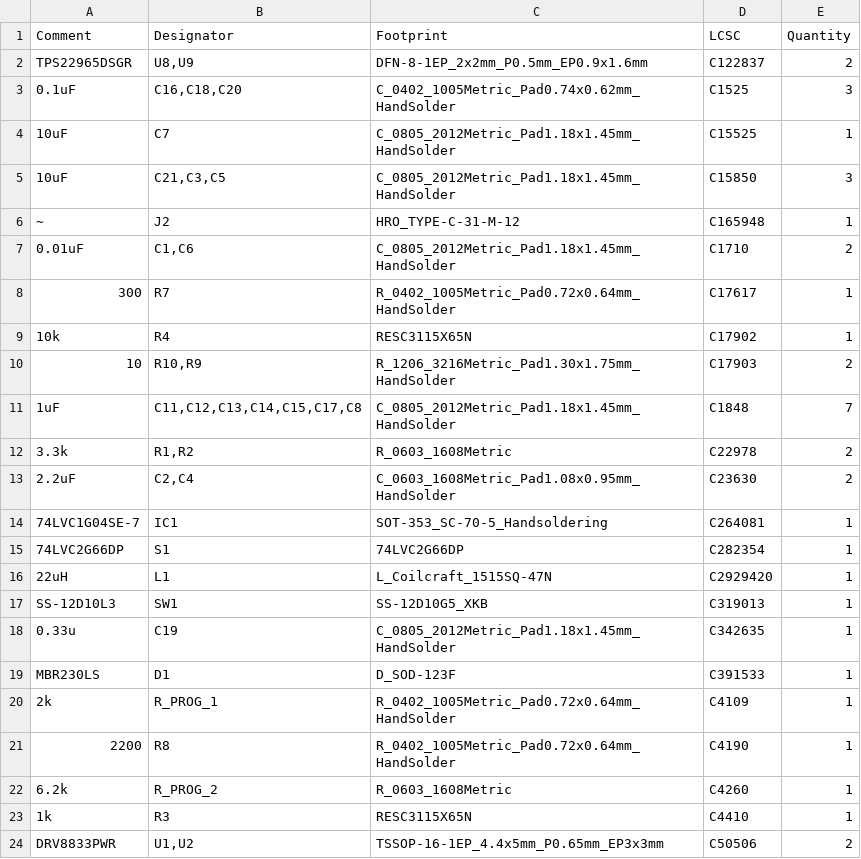
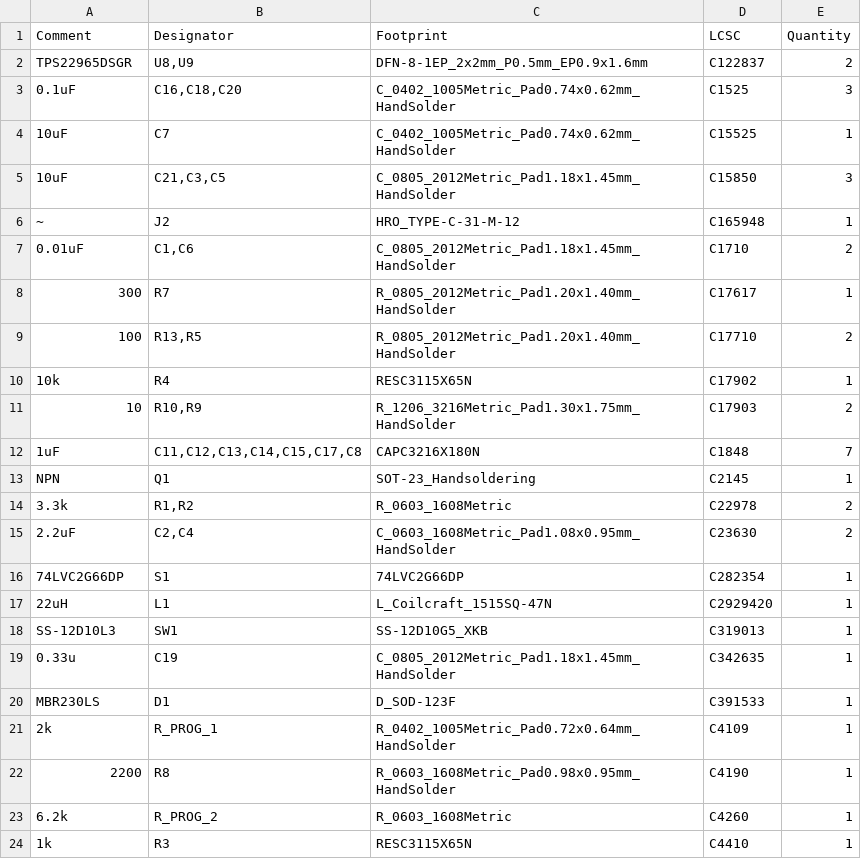
Before and after one commit to GoldenExperienceR/EEE3088F-Project-PCB-Files-Group-36-TRKJON002-MTMTAD006, a CSV file: EEE3088F Project PCB/jlcpcb/production_files/BOM-EEE3088F Project PCB.csv, drawn as a sheet; only a part is shown; the shorter side is filled out with more unchanged rows.

```diff
--- a/EEE3088F Project PCB/jlcpcb/production_files/BOM-EEE3088F Project PCB.csv
+++ b/EEE3088F Project PCB/jlcpcb/production_files/BOM-EEE3088F Project PCB.csv
@@ -3,3 +3,3 @@ TPS22965DSGR,"U8,U9",DFN-8-1EP_2x2mm_P0.5mm_EP0.9x1.6mm,C122837,2
 0.1uF,"C16,C18,C20",C_0402_1005Metric_Pad0.74x0.62mm_HandSolder,C1525,3
-10uF,C7,C_0805_2012Metric_Pad1.18x1.45mm_HandSolder,C15525,1
+10uF,C7,C_0402_1005Metric_Pad0.74x0.62mm_HandSolder,C15525,1
 10uF,"C21,C3,C5",C_0805_2012Metric_Pad1.18x1.45mm_HandSolder,C15850,3
@@ -7,9 +7,10 @@ TPS22965DSGR,"U8,U9",DFN-8-1EP_2x2mm_P0.5mm_EP0.9x1.6mm,C122837,2
 0.01uF,"C1,C6",C_0805_2012Metric_Pad1.18x1.45mm_HandSolder,C1710,2
-300,R7,R_0402_1005Metric_Pad0.72x0.64mm_HandSolder,C17617,1
+300,R7,R_0805_2012Metric_Pad1.20x1.40mm_HandSolder,C17617,1
+100,"R13,R5",R_0805_2012Metric_Pad1.20x1.40mm_HandSolder,C17710,2
 10k,R4,RESC3115X65N,C17902,1
 10,"R10,R9",R_1206_3216Metric_Pad1.30x1.75mm_HandSolder,C17903,2
-1uF,"C11,C12,C13,C14,C15,C17,C8",C_0805_2012Metric_Pad1.18x1.45mm_HandSolder,C1848,7
+1uF,"C11,C12,C13,C14,C15,C17,C8",CAPC3216X180N,C1848,7
+NPN,Q1,SOT-23_Handsoldering,C2145,1
 3.3k,"R1,R2",R_0603_1608Metric,C22978,2
 2.2uF,"C2,C4",C_0603_1608Metric_Pad1.08x0.95mm_HandSolder,C23630,2
-74LVC1G04SE-7,IC1,SOT-353_SC-70-5_Handsoldering,C264081,1
 74LVC2G66DP,S1,74LVC2G66DP,C282354,1
@@ -20,3 +21,3 @@ MBR230LS,D1,D_SOD-123F,C391533,1
 2k,R_PROG_1,R_0402_1005Metric_Pad0.72x0.64mm_HandSolder,C4109,1
-2200,R8,R_0402_1005Metric_Pad0.72x0.64mm_HandSolder,C4190,1
+2200,R8,R_0603_1608Metric_Pad0.98x0.95mm_HandSolder,C4190,1
 6.2k,R_PROG_2,R_0603_1608Metric,C4260,1
```
Also changed, not shown: EEE3088F Project PCB/jlcpcb/production_files/CPL-EEE3088F Project PCB.csv, 17 other files.
